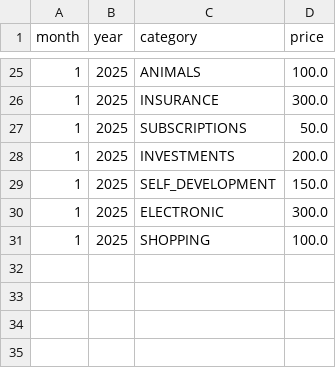
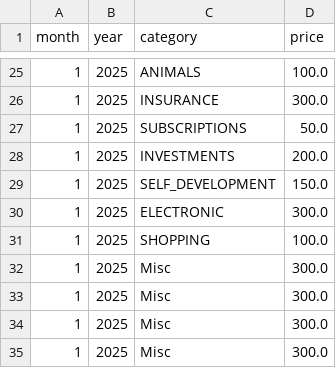
Before and after one commit to darekwojciechowski/look-at-the-cash-bubblin, a CSV file: data/processed_transactions.csv, drawn as a sheet; only a part is shown, gaps mark what is left out.

```diff
--- a/data/processed_transactions.csv
+++ b/data/processed_transactions.csv
@@ -31 +31,5 @@ month,year,category,price
 1,2025,SHOPPING,100.0
+1,2025,Misc,300.0
+1,2025,Misc,300.0
+1,2025,Misc,300.0
+1,2025,Misc,300.0
```
Also changed, not shown: data/demo_ipko.csv, 5 other files.
